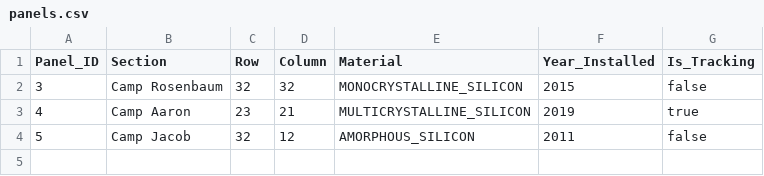
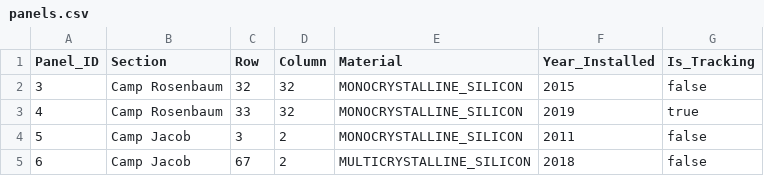
Before and after one commit to JacobRosenbaum/dev10-classwork, a CSV file: week-03/assessment/data/panels.csv, drawn as a sheet.

Commit message:
update allows only retype rol, col, section

```diff
--- a/week-03/assessment/data/panels.csv
+++ b/week-03/assessment/data/panels.csv
@@ -2,3 +2,4 @@ Panel_ID,Section,Row,Column,Material,Year_Installed,Is_Tracking
 3,Camp Rosenbaum,32,32,MONOCRYSTALLINE_SILICON,2015,false
-4,Camp Aaron,23,21,MULTICRYSTALLINE_SILICON,2019,true
-5,Camp Jacob,32,12,AMORPHOUS_SILICON,2011,false
+4,Camp Rosenbaum,33,32,MONOCRYSTALLINE_SILICON,2019,true
+5,Camp Jacob,3,2,MONOCRYSTALLINE_SILICON,2011,false
+6,Camp Jacob,67,2,MULTICRYSTALLINE_SILICON,2018,false
```
Also changed, not shown: 3 other files.
